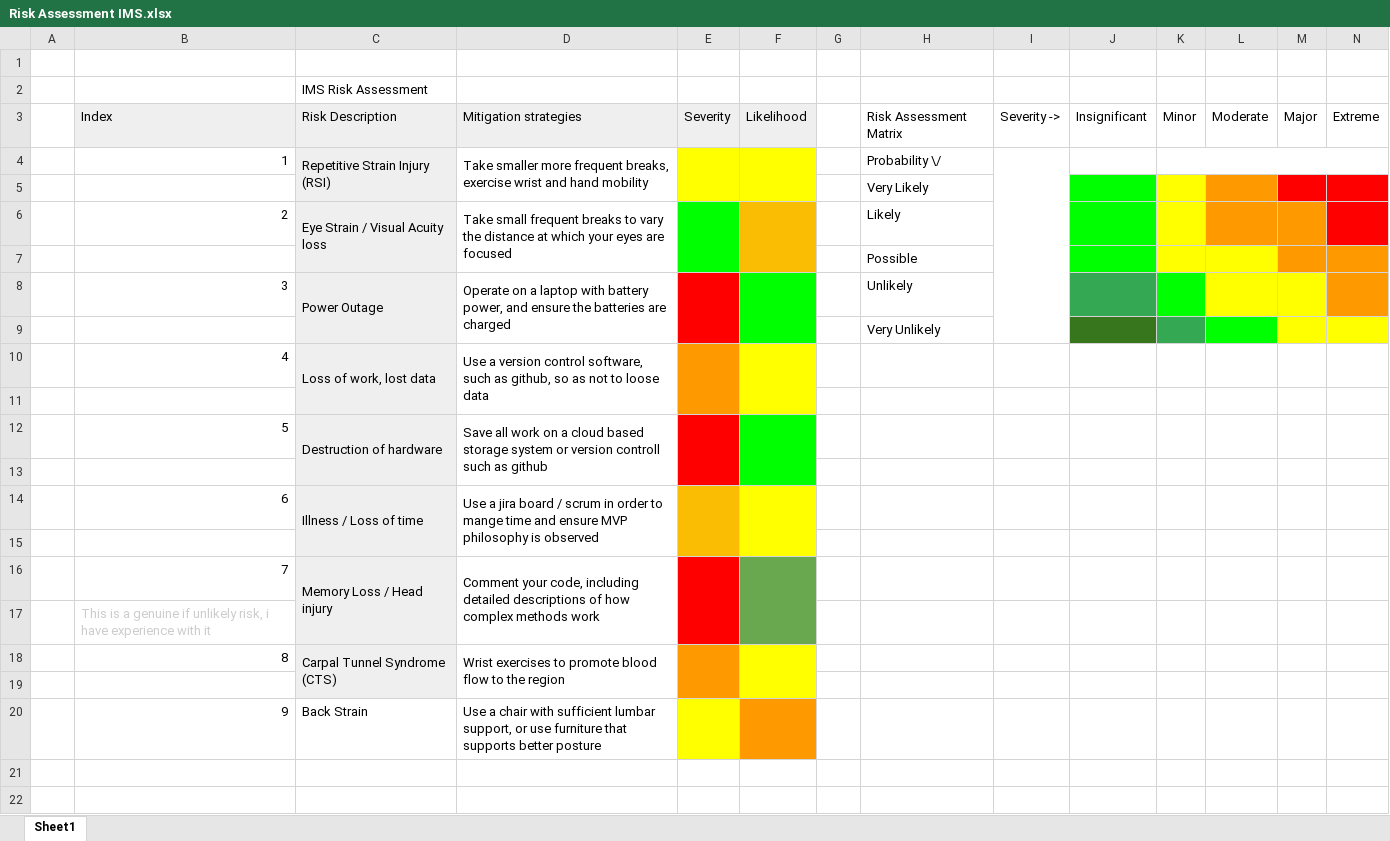
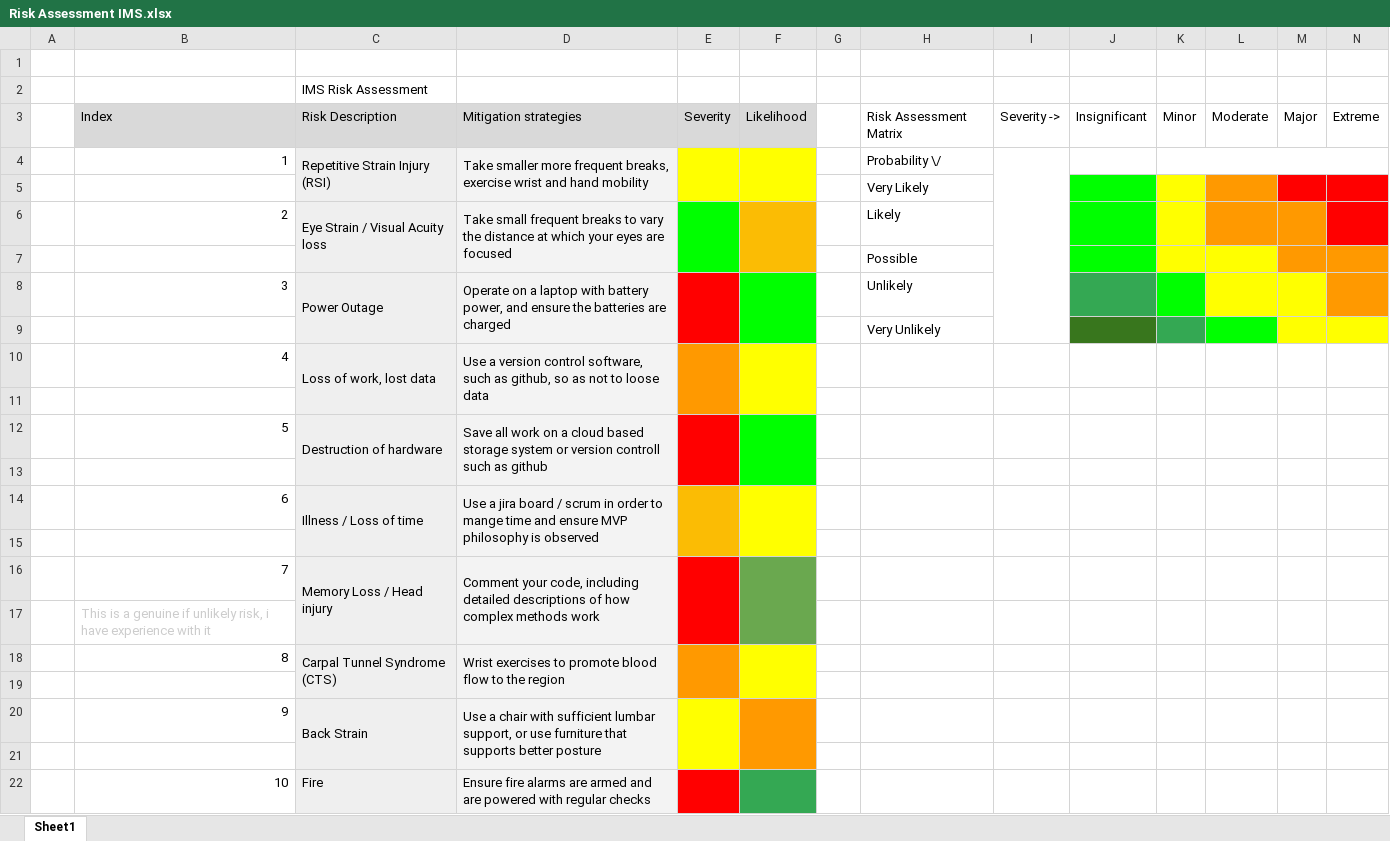
Before and after one commit to Fraser-A-N-Smith/IMS-1.1, an Excel workbook: documentation/Risk Assessment IMS.xlsx, sheet Sheet1, drawn as a sheet; values as stored, in another font and other column widths than the file's, no borders; charts and pictures not drawn; the diff names each change by its address in the sheet, - before the commit and + after, or states it on an @@ line.

Commit message:
added documentation

```diff
--- a/documentation/Risk Assessment IMS.xlsx (sheet Sheet1)
+++ b/documentation/Risk Assessment IMS.xlsx (sheet Sheet1)
-D4 fill: none
+D4 fill: #F3F3F3
-D6 fill: none
+D6 fill: #F3F3F3
-D8 fill: none
+D8 fill: #F3F3F3
-D10 fill: none
+D10 fill: #F3F3F3
-D12 fill: none
+D12 fill: #F3F3F3
-D14 fill: none
+D14 fill: #F3F3F3
-D16 fill: none
+D16 fill: #F3F3F3
-D18 fill: none
+D18 fill: #F3F3F3
-C20 fill: none
+C20 fill: #EFEFEF
+C20:C21 merged
-D20 fill: none
+D20 fill: #F3F3F3
+D20:D21 merged
+E20:E21 merged
+F20:F21 merged
+row 21: (empty)
+row 22:  | 10 | Fire | Ensure fire alarms are armed and are powered with regular checks
```
Also changed, not shown: 11 other files.
